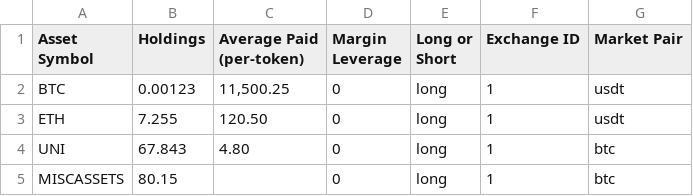
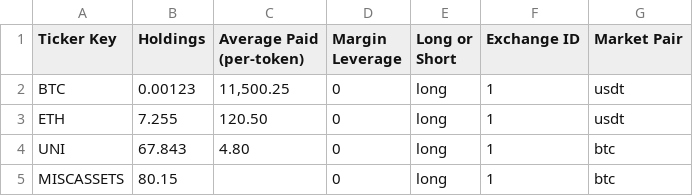
Before and after one commit to taoteh1221/Open_Crypto_Tracker, a CSV file: DOCUMENTATION-ETC/PORTFOLIO-IMPORT-EXAMPLE-SPREADSHEET.csv, drawn as a sheet.

```diff
--- a/DOCUMENTATION-ETC/PORTFOLIO-IMPORT-EXAMPLE-SPREADSHEET.csv
+++ b/DOCUMENTATION-ETC/PORTFOLIO-IMPORT-EXAMPLE-SPREADSHEET.csv
@@ -1,2 +1,2 @@
-"Asset Symbol",Holdings,"Average Paid (per-token)","Margin Leverage","Long or Short","Exchange ID","Market Pair"
+"Ticker Key",Holdings,"Average Paid (per-token)","Margin Leverage","Long or Short","Exchange ID","Market Pair"
 BTC,0.00123,"11,500.25",0,long,1,usdt
```
Also changed, not shown: 21 other files.
